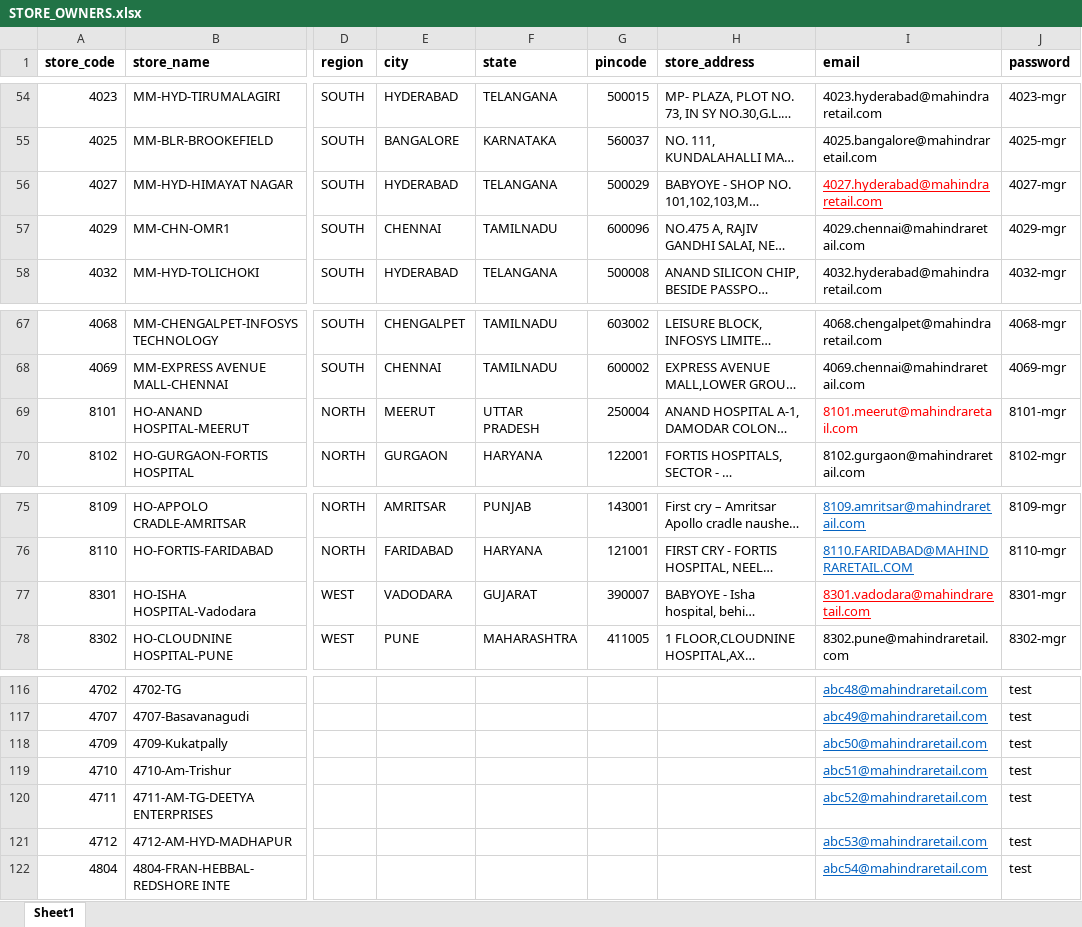
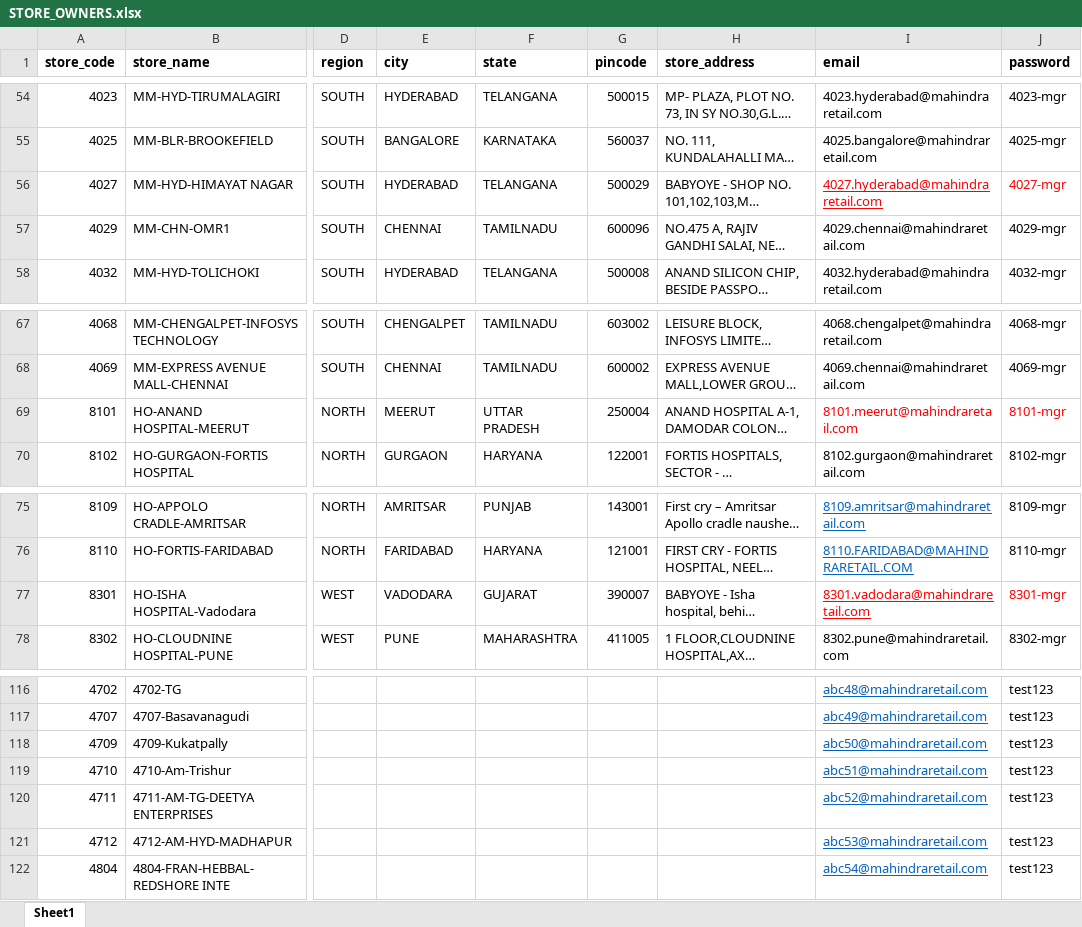
Before and after one commit to nagasundram/mahindra, an Excel workbook: STORE_OWNERS.xlsx, sheet Sheet1, drawn as a sheet; only a part is shown, gaps mark what is left out; long unchanged cells end in …; values as stored, in another font and other column widths than the file's, no borders; the diff covers the shown part only; the diff names each change by its address in the sheet, - before the commit and + after, or states it on an @@ line.

Commit message:
password length fixed.

```diff
--- a/STORE_OWNERS.xlsx (sheet Sheet1)
+++ b/STORE_OWNERS.xlsx (sheet Sheet1)
-J56 text colour: black
+J56 text colour: #FF0000
-J69 text colour: black
+J69 text colour: #FF0000
-J77 text colour: black
+J77 text colour: #FF0000
-J116:J122 (password): test
+J116:J122 (password): test123
```
Also changed, not shown: 27 edited cells elsewhere in this sheet.
